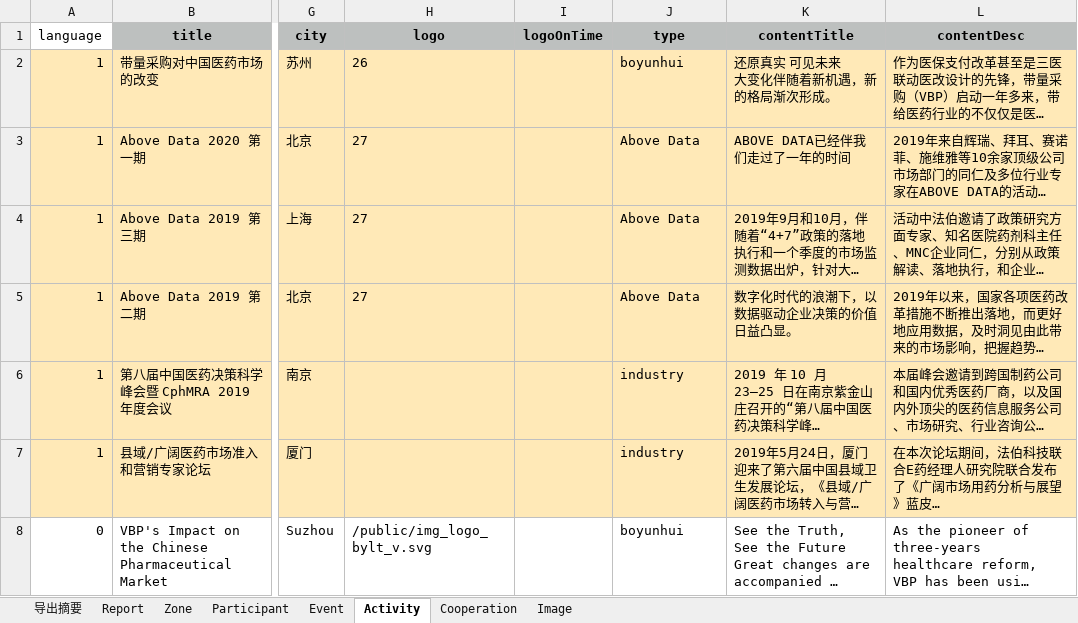
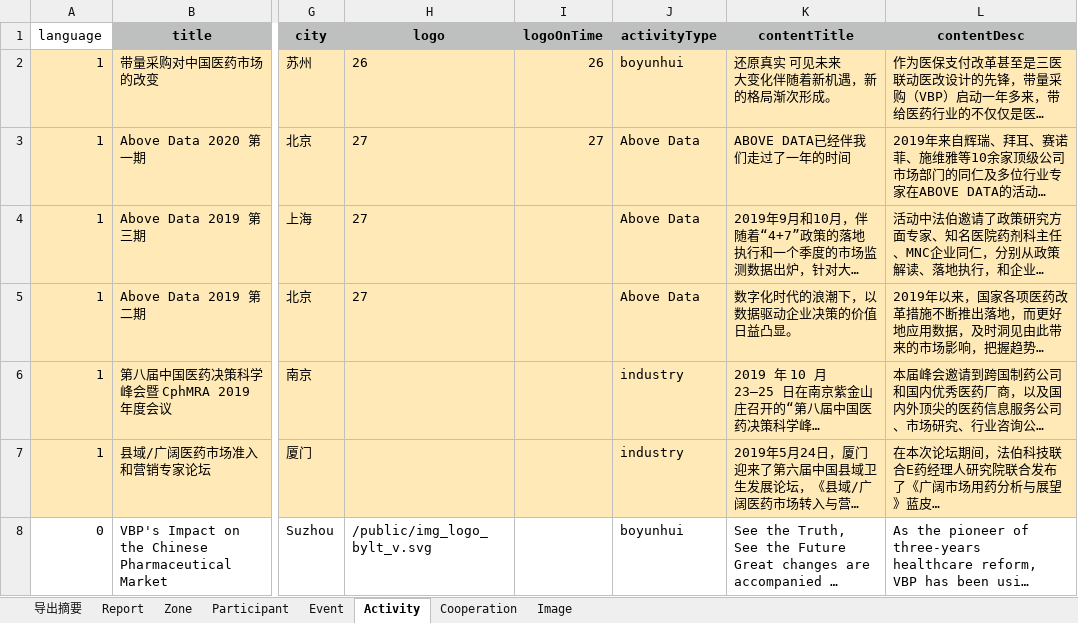
Before and after one commit to PharbersDeveloper/phlambda, an Excel workbook: data/offweb.xlsx, sheet Activity, drawn as a sheet; only a part is shown, gaps mark what is left out; long unchanged cells end in …; values as stored, in another font and other column widths than the file's, no borders; the diff names each change by its address in the sheet, - before the commit and + after, or states it on an @@ line.

```diff
--- a/data/offweb.xlsx (sheet Activity)
+++ b/data/offweb.xlsx (sheet Activity)
-J1: type
+J1: activityType
-I2 (logoOnTime): (empty)
+I2 (logoOnTime): 26
-I3 (logoOnTime): (empty)
+I3 (logoOnTime): 27
```
Also changed, not shown: sheet Cooperation, 3 other files.
